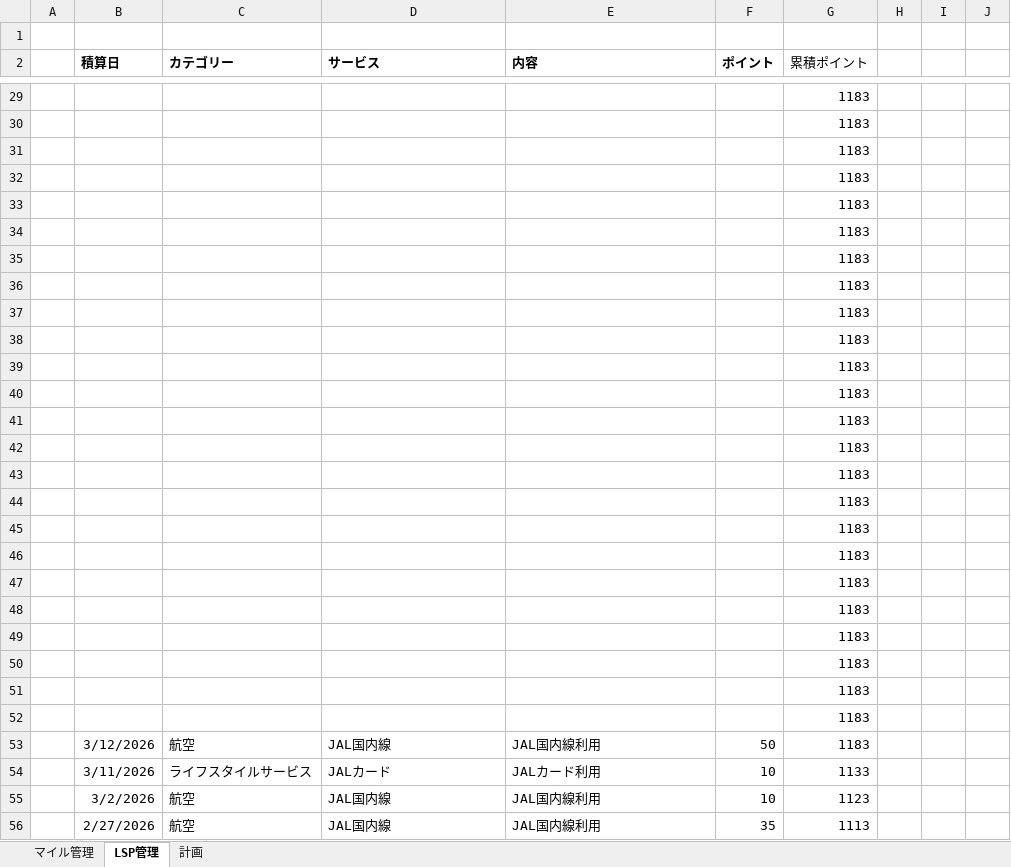
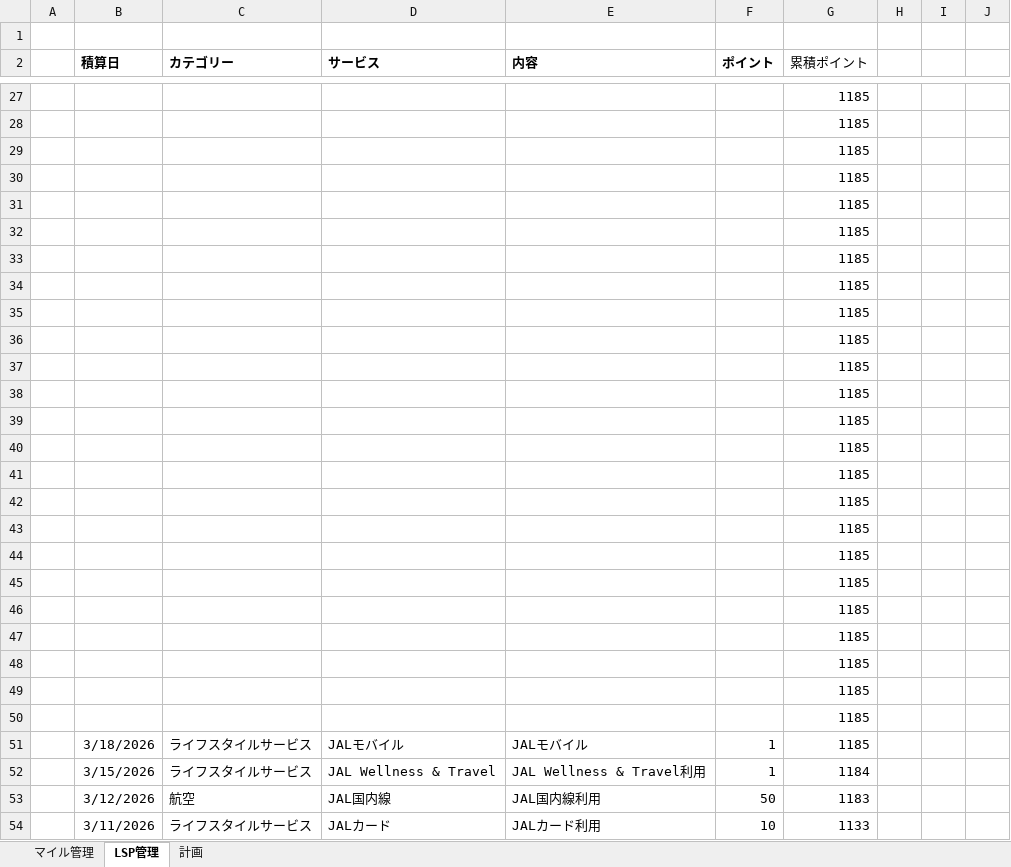
Before and after one commit to mineo1178/jal-status-viewer, an Excel workbook: data/20251229_LSP管理.xlsx, sheet LSP管理, drawn as a sheet; only a part is shown, gaps mark what is left out; the shorter side is filled out with more unchanged rows; values as stored, in another font and other column widths than the file's, no borders; charts and pictures not drawn; addresses are those after the commit; the diff covers the shown part only; the diff names each change by its address in the sheet, - before the commit and + after, or states it on an @@ line.

```diff
--- a/data/20251229_LSP管理.xlsx (sheet LSP管理)
+++ b/data/20251229_LSP管理.xlsx (sheet LSP管理)
-G27:G50 (累積ポイント): 1183
+G27:G50 (累積ポイント): 1185
+row 51:  | 3/18/2026 | ライフスタイルサービス | JALモバイル | JALモバイル | 1 | 1185
+row 52:  | 3/15/2026 | ライフスタイルサービス | JAL Wellness & Travel | JAL Wellness & Travel利用 | 1 | 1184
```
Also changed, not shown: 3 added rows, 5 removed rows and 22 edited cells elsewhere in this sheet, sheet 計画, sheet マイル管理, charts or pictures.
